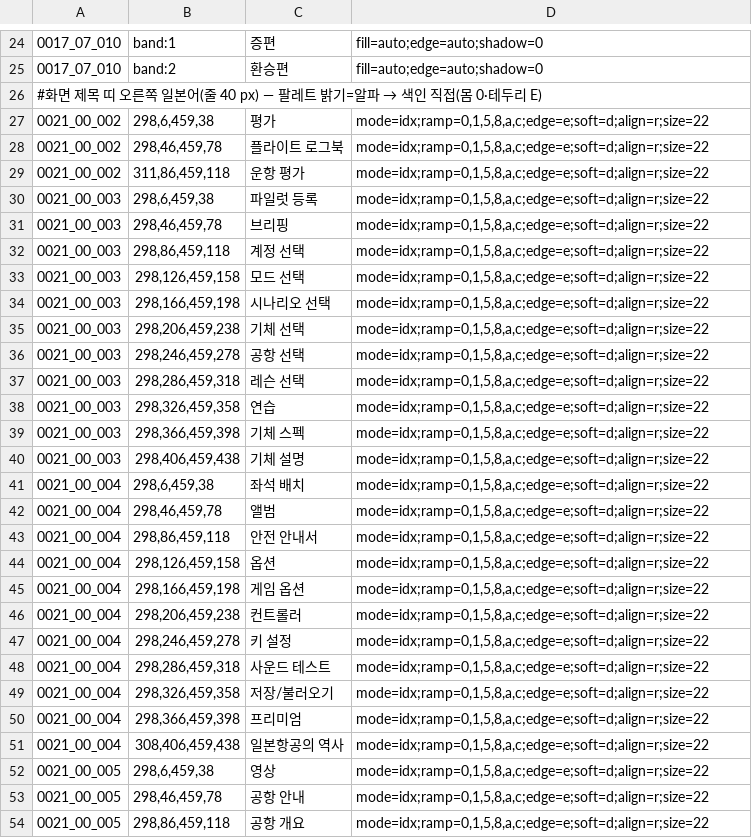
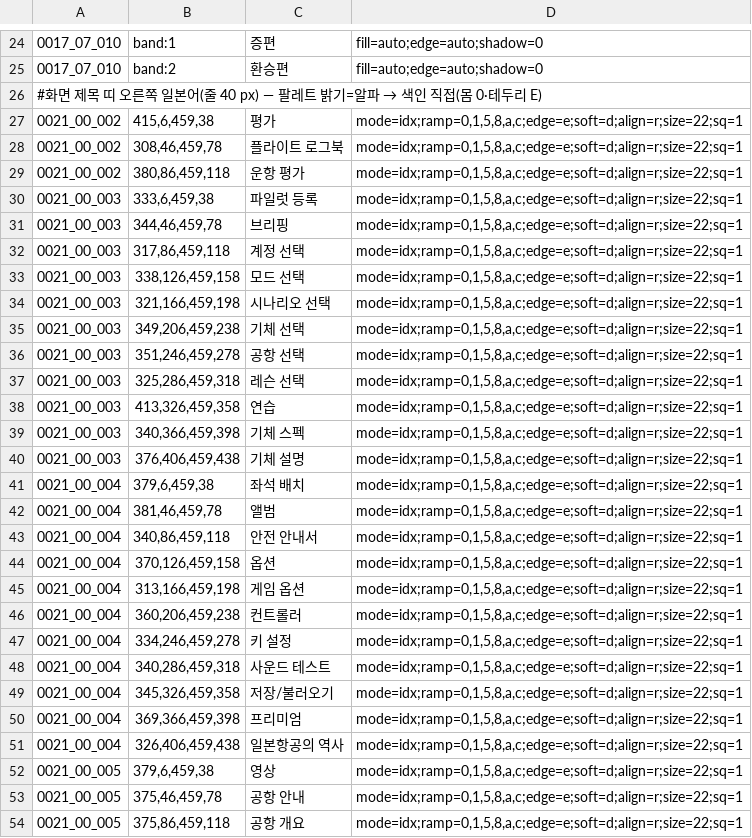
Before and after one commit to hospi0/jetdego2-kr-patch, a TSV file: work/gfx/gfx.tsv, drawn as a sheet; only a part is shown, gaps mark what is left out; the diff covers the shown part only.

```diff
--- a/work/gfx/gfx.tsv
+++ b/work/gfx/gfx.tsv
@@ -26,29 +26,29 @@
 #화면 제목 띠 오른쪽 일본어(줄 40 px) — 팔레트 밝기=알파 → 색인 직접(몸 0·테두리 E)
-0021_00_002	298,6,459,38	평가	mode=idx;ramp=0,1,5,8,a,c;edge=e;soft=d;align=r;size=22
-0021_00_002	298,46,459,78	플라이트 로그북	mode=idx;ramp=0,1,5,8,a,c;edge=e;soft=d;align=r;size=22
-0021_00_002	311,86,459,118	운항 평가	mode=idx;ramp=0,1,5,8,a,c;edge=e;soft=d;align=r;size=22
-0021_00_003	298,6,459,38	파일럿 등록	mode=idx;ramp=0,1,5,8,a,c;edge=e;soft=d;align=r;size=22
-0021_00_003	298,46,459,78	브리핑	mode=idx;ramp=0,1,5,8,a,c;edge=e;soft=d;align=r;size=22
-0021_00_003	298,86,459,118	계정 선택	mode=idx;ramp=0,1,5,8,a,c;edge=e;soft=d;align=r;size=22
-0021_00_003	298,126,459,158	모드 선택	mode=idx;ramp=0,1,5,8,a,c;edge=e;soft=d;align=r;size=22
-0021_00_003	298,166,459,198	시나리오 선택	mode=idx;ramp=0,1,5,8,a,c;edge=e;soft=d;align=r;size=22
-0021_00_003	298,206,459,238	기체 선택	mode=idx;ramp=0,1,5,8,a,c;edge=e;soft=d;align=r;size=22
-0021_00_003	298,246,459,278	공항 선택	mode=idx;ramp=0,1,5,8,a,c;edge=e;soft=d;align=r;size=22
-0021_00_003	298,286,459,318	레슨 선택	mode=idx;ramp=0,1,5,8,a,c;edge=e;soft=d;align=r;size=22
-0021_00_003	298,326,459,358	연습	mode=idx;ramp=0,1,5,8,a,c;edge=e;soft=d;align=r;size=22
-0021_00_003	298,366,459,398	기체 스펙	mode=idx;ramp=0,1,5,8,a,c;edge=e;soft=d;align=r;size=22
-0021_00_003	298,406,459,438	기체 설명	mode=idx;ramp=0,1,5,8,a,c;edge=e;soft=d;align=r;size=22
-0021_00_004	298,6,459,38	좌석 배치	mode=idx;ramp=0,1,5,8,a,c;edge=e;soft=d;align=r;size=22
-0021_00_004	298,46,459,78	앨범	mode=idx;ramp=0,1,5,8,a,c;edge=e;soft=d;align=r;size=22
-0021_00_004	298,86,459,118	안전 안내서	mode=idx;ramp=0,1,5,8,a,c;edge=e;soft=d;align=r;size=22
-0021_00_004	298,126,459,158	옵션	mode=idx;ramp=0,1,5,8,a,c;edge=e;soft=d;align=r;size=22
-0021_00_004	298,166,459,198	게임 옵션	mode=idx;ramp=0,1,5,8,a,c;edge=e;soft=d;align=r;size=22
-0021_00_004	298,206,459,238	컨트롤러	mode=idx;ramp=0,1,5,8,a,c;edge=e;soft=d;align=r;size=22
-0021_00_004	298,246,459,278	키 설정	mode=idx;ramp=0,1,5,8,a,c;edge=e;soft=d;align=r;size=22
-0021_00_004	298,286,459,318	사운드 테스트	mode=idx;ramp=0,1,5,8,a,c;edge=e;soft=d;align=r;size=22
-0021_00_004	298,326,459,358	저장/불러오기	mode=idx;ramp=0,1,5,8,a,c;edge=e;soft=d;align=r;size=22
-0021_00_004	298,366,459,398	프리미엄	mode=idx;ramp=0,1,5,8,a,c;edge=e;soft=d;align=r;size=22
-0021_00_004	308,406,459,438	일본항공의 역사	mode=idx;ramp=0,1,5,8,a,c;edge=e;soft=d;align=r;size=22
-0021_00_005	298,6,459,38	영상	mode=idx;ramp=0,1,5,8,a,c;edge=e;soft=d;align=r;size=22
-0021_00_005	298,46,459,78	공항 안내	mode=idx;ramp=0,1,5,8,a,c;edge=e;soft=d;align=r;size=22
-0021_00_005	298,86,459,118	공항 개요	mode=idx;ramp=0,1,5,8,a,c;edge=e;soft=d;align=r;size=22
+0021_00_002	415,6,459,38	평가	mode=idx;ramp=0,1,5,8,a,c;edge=e;soft=d;align=r;size=22;sq=1
+0021_00_002	308,46,459,78	플라이트 로그북	mode=idx;ramp=0,1,5,8,a,c;edge=e;soft=d;align=r;size=22;sq=1
+0021_00_002	380,86,459,118	운항 평가	mode=idx;ramp=0,1,5,8,a,c;edge=e;soft=d;align=r;size=22;sq=1
+0021_00_003	333,6,459,38	파일럿 등록	mode=idx;ramp=0,1,5,8,a,c;edge=e;soft=d;align=r;size=22;sq=1
+0021_00_003	344,46,459,78	브리핑	mode=idx;ramp=0,1,5,8,a,c;edge=e;soft=d;align=r;size=22;sq=1
+0021_00_003	317,86,459,118	계정 선택	mode=idx;ramp=0,1,5,8,a,c;edge=e;soft=d;align=r;size=22;sq=1
+0021_00_003	338,126,459,158	모드 선택	mode=idx;ramp=0,1,5,8,a,c;edge=e;soft=d;align=r;size=22;sq=1
+0021_00_003	321,166,459,198	시나리오 선택	mode=idx;ramp=0,1,5,8,a,c;edge=e;soft=d;align=r;size=22;sq=1
+0021_00_003	349,206,459,238	기체 선택	mode=idx;ramp=0,1,5,8,a,c;edge=e;soft=d;align=r;size=22;sq=1
+0021_00_003	351,246,459,278	공항 선택	mode=idx;ramp=0,1,5,8,a,c;edge=e;soft=d;align=r;size=22;sq=1
+0021_00_003	325,286,459,318	레슨 선택	mode=idx;ramp=0,1,5,8,a,c;edge=e;soft=d;align=r;size=22;sq=1
+0021_00_003	413,326,459,358	연습	mode=idx;ramp=0,1,5,8,a,c;edge=e;soft=d;align=r;size=22;sq=1
+0021_00_003	340,366,459,398	기체 스펙	mode=idx;ramp=0,1,5,8,a,c;edge=e;soft=d;align=r;size=22;sq=1
+0021_00_003	376,406,459,438	기체 설명	mode=idx;ramp=0,1,5,8,a,c;edge=e;soft=d;align=r;size=22;sq=1
+0021_00_004	379,6,459,38	좌석 배치	mode=idx;ramp=0,1,5,8,a,c;edge=e;soft=d;align=r;size=22;sq=1
+0021_00_004	381,46,459,78	앨범	mode=idx;ramp=0,1,5,8,a,c;edge=e;soft=d;align=r;size=22;sq=1
+0021_00_004	340,86,459,118	안전 안내서	mode=idx;ramp=0,1,5,8,a,c;edge=e;soft=d;align=r;size=22;sq=1
+0021_00_004	370,126,459,158	옵션	mode=idx;ramp=0,1,5,8,a,c;edge=e;soft=d;align=r;size=22;sq=1
+0021_00_004	313,166,459,198	게임 옵션	mode=idx;ramp=0,1,5,8,a,c;edge=e;soft=d;align=r;size=22;sq=1
+0021_00_004	360,206,459,238	컨트롤러	mode=idx;ramp=0,1,5,8,a,c;edge=e;soft=d;align=r;size=22;sq=1
+0021_00_004	334,246,459,278	키 설정	mode=idx;ramp=0,1,5,8,a,c;edge=e;soft=d;align=r;size=22;sq=1
+0021_00_004	340,286,459,318	사운드 테스트	mode=idx;ramp=0,1,5,8,a,c;edge=e;soft=d;align=r;size=22;sq=1
+0021_00_004	345,326,459,358	저장/불러오기	mode=idx;ramp=0,1,5,8,a,c;edge=e;soft=d;align=r;size=22;sq=1
+0021_00_004	369,366,459,398	프리미엄	mode=idx;ramp=0,1,5,8,a,c;edge=e;soft=d;align=r;size=22;sq=1
+0021_00_004	326,406,459,438	일본항공의 역사	mode=idx;ramp=0,1,5,8,a,c;edge=e;soft=d;align=r;size=22;sq=1
+0021_00_005	379,6,459,38	영상	mode=idx;ramp=0,1,5,8,a,c;edge=e;soft=d;align=r;size=22;sq=1
+0021_00_005	375,46,459,78	공항 안내	mode=idx;ramp=0,1,5,8,a,c;edge=e;soft=d;align=r;size=22;sq=1
+0021_00_005	375,86,459,118	공항 개요	mode=idx;ramp=0,1,5,8,a,c;edge=e;soft=d;align=r;size=22;sq=1
```
Also changed, not shown: 10 edited cells elsewhere in this file, work/gfx/gfx_airport.tsv, 4 other files.
